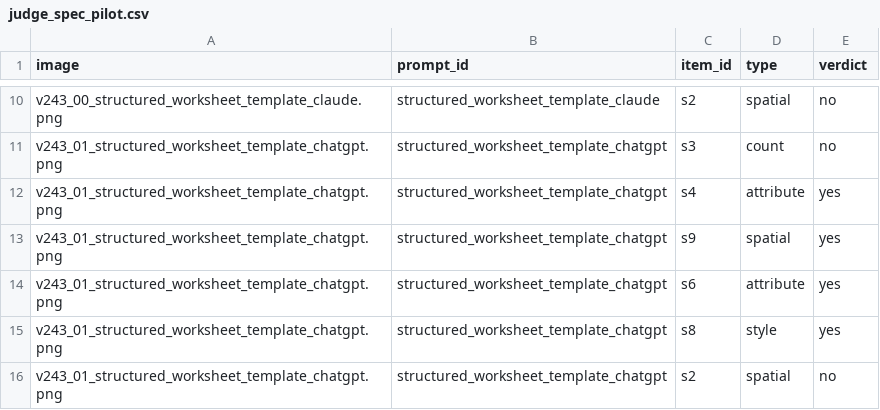
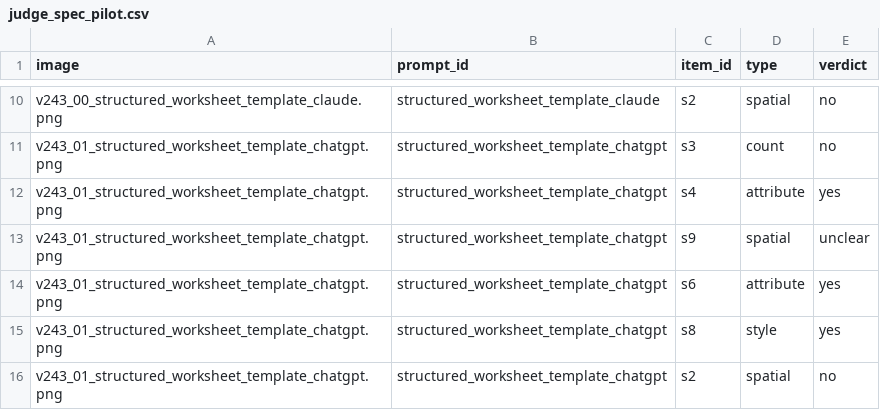
Before and after one commit to sjh354/coop2026fw-t2i, a CSV file: bench/scores/v243_pixart-sigma-lecture24/judge_spec_pilot.csv, drawn as a sheet; only a part is shown, gaps mark what is left out.

Commit message:
TASK-B2 STAGE 0 게이트 해소: spec 문구 재작성 후 재채점, 일치율 0.67->0.74
thick/balanced 등 주관적 형용사를 뺀 4개 spec item 재작성 후 server 23에서
judge_spec.py 재실행 + 신규 문구로 수동 재채점. claude/qwen s8은 일치로 전환,
chatgpt s8/s9는 문구 문제가 아니라 생성 실패 이미지 자체 때문에 여전히 불일치.

```diff
--- a/bench/scores/v243_pixart-sigma-lecture24/judge_spec_pilot.csv
+++ b/bench/scores/v243_pixart-sigma-lecture24/judge_spec_pilot.csv
@@ -12,3 +12,3 @@ v243_01_structured_worksheet_template_chatgpt.png,structured_worksheet_template_
 v243_01_structured_worksheet_template_chatgpt.png,structured_worksheet_template_chatgpt,s4,attribute,yes
-v243_01_structured_worksheet_template_chatgpt.png,structured_worksheet_template_chatgpt,s9,spatial,yes
+v243_01_structured_worksheet_template_chatgpt.png,structured_worksheet_template_chatgpt,s9,spatial,unclear
 v243_01_structured_worksheet_template_chatgpt.png,structured_worksheet_template_chatgpt,s6,attribute,yes
```
Also changed, not shown: bench/scores/v243_pixart-sigma-lecture24/judge_spec_manual.csv, 1 other file.
